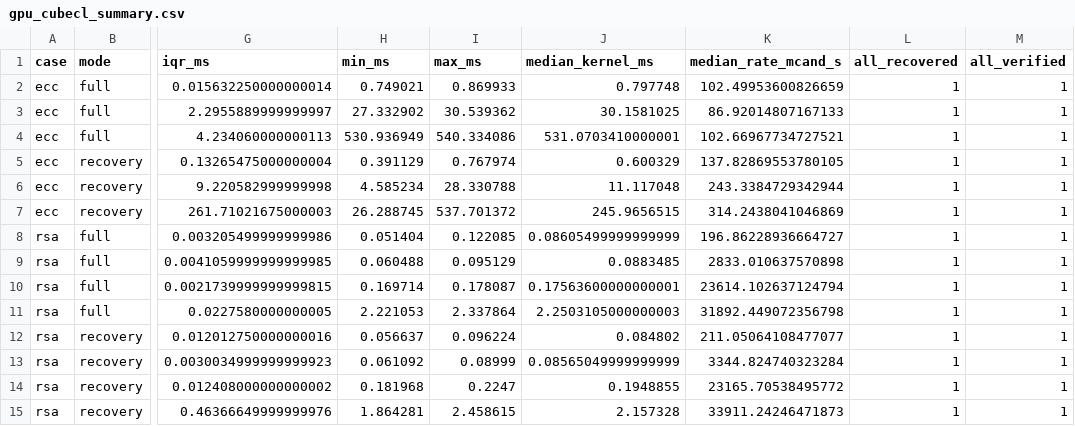
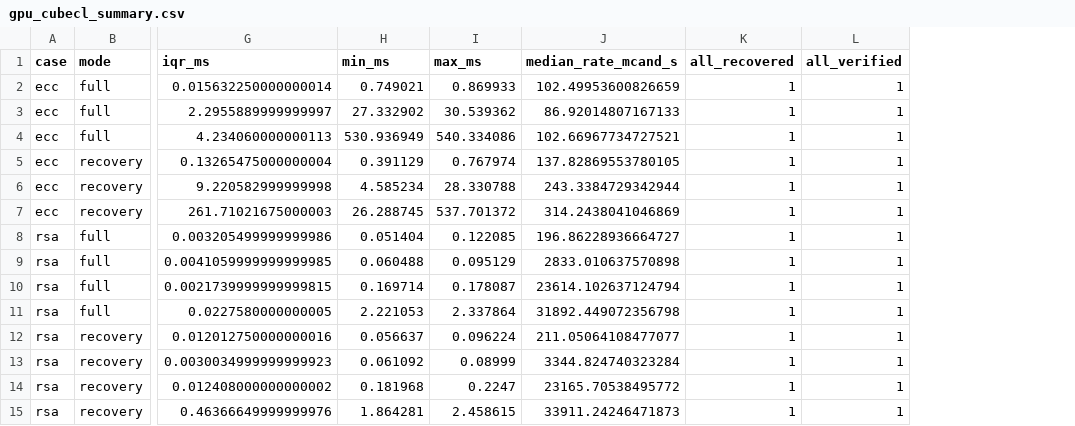
Before and after one commit to mronion112/Crypto-USTH, a CSV file: report/04-testing-performance/4.2-cpu-gpu-key-recovery/data/summary/gpu_cubecl_summary.csv, drawn as a sheet; only a part is shown, gaps mark what is left out; the diff names each change by its address in the sheet, - before the commit and + after, or states it on an @@ line.

Commit message:
fix(report): align GPU timing reporting with CubeCL
Remove the redundant kernel-time column from GPU summaries and describe
CubeCL wall time consistently across the report and benchmark README.
Raw measurements and wall-time values are unchanged.

```diff
--- a/report/04-testing-performance/4.2-cpu-gpu-key-recovery/data/summary/gpu_cubecl_summary.csv
+++ b/report/04-testing-performance/4.2-cpu-gpu-key-recovery/data/summary/gpu_cubecl_summary.csv
-column J (median_kernel_ms), rows 2-15: 0.797748 | 30.1581025 | 531.0703410000001 | 0.600329 | 11.117048 | 245.9656515 | 0.08605499999999999 | 0.0883485 | 0.17563600000000001 | 2.2503105000000003 | 0.084802 | 0.08565049999999999 | 0.1948855 | 2.157328
```
Also changed, not shown: 4 other files.
